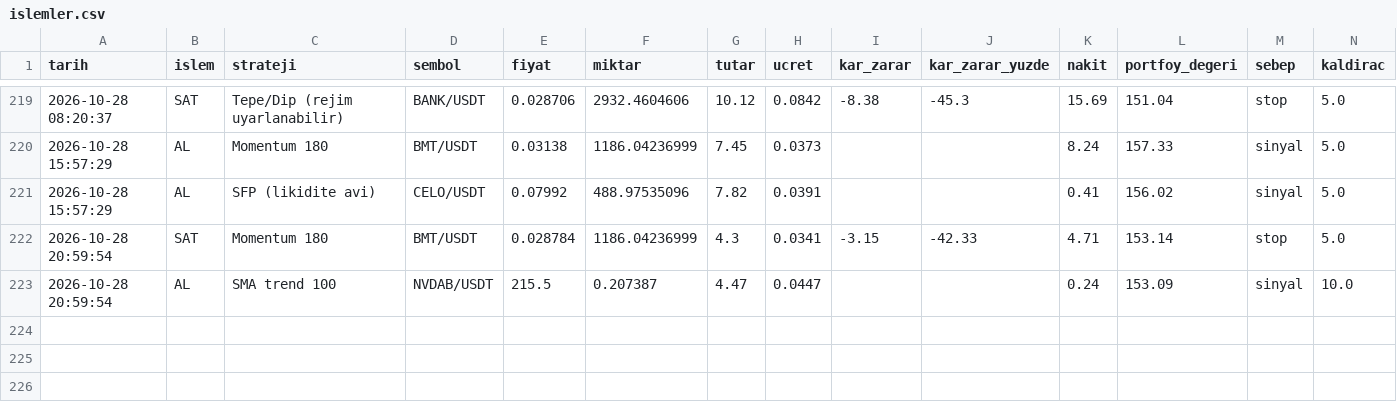
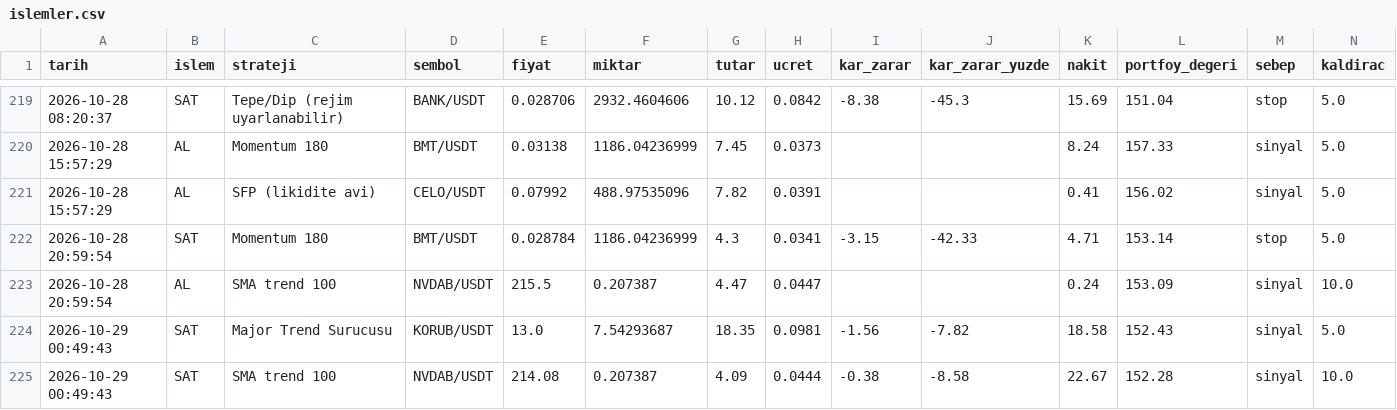
Before and after one commit to KaanBozogluIS/trade-ajani, a CSV file: kaan_trade_panel/cikti/sanal_trader/islemler.csv, drawn as a sheet; only a part is shown, gaps mark what is left out.

```diff
--- a/kaan_trade_panel/cikti/sanal_trader/islemler.csv
+++ b/kaan_trade_panel/cikti/sanal_trader/islemler.csv
@@ -223 +223,3 @@ tarih,islem,strateji,sembol,fiyat,miktar,tutar,ucret,kar_zarar,kar_zarar_yuzde,n
 2026-10-28 20:59:54,AL,SMA trend 100,NVDAB/USDT,215.5,0.207387,4.47,0.0447,,,0.24,153.09,sinyal,10.0
+2026-10-29 00:49:43,SAT,Major Trend Surucusu,KORUB/USDT,13.0,7.54293687,18.35,0.0981,-1.56,-7.82,18.58,152.43,sinyal,5.0
+2026-10-29 00:49:43,SAT,SMA trend 100,NVDAB/USDT,214.08,0.207387,4.09,0.0444,-0.38,-8.58,22.67,152.28,sinyal,10.0
```
Also changed, not shown: 5 other files.
